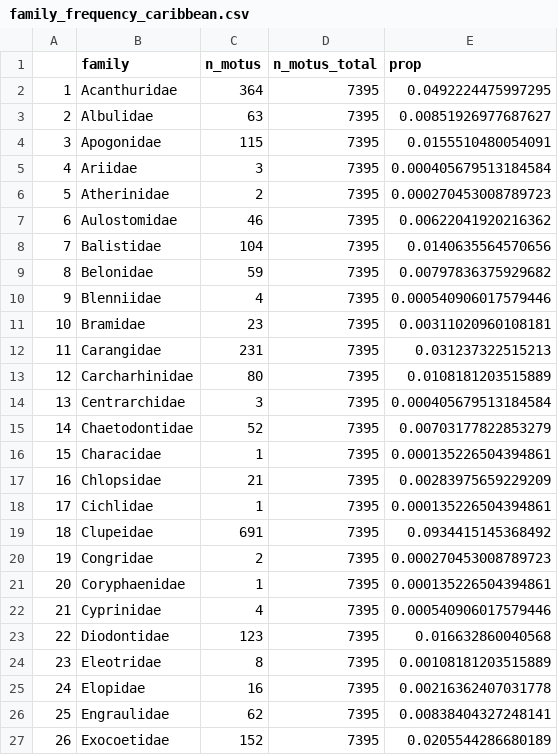
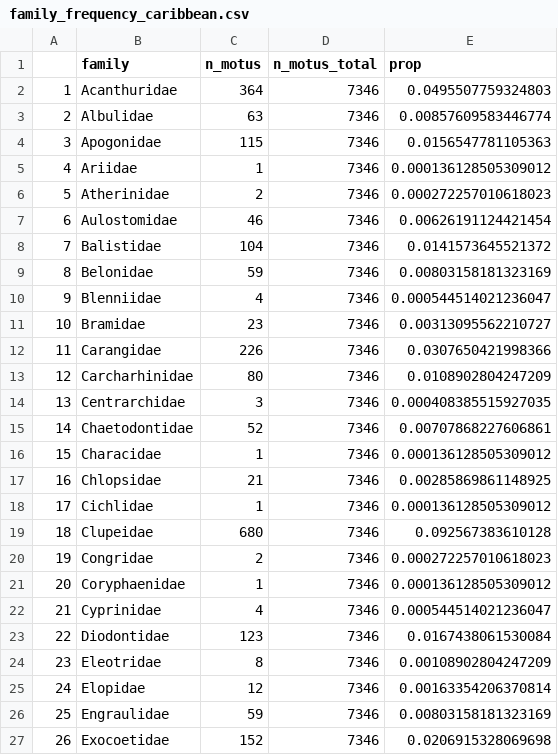
Before and after one commit to virginiemarques/Global_eDNA, a CSV file: outputs/05_family_proportion/01_based_on_species_occurences/family_frequency_caribbean.csv, drawn as a sheet; only a part is shown; the diff covers the shown part only; the diff names each change by its address in the sheet, - before the commit and + after, or states it on an @@ line.

```diff
--- a/outputs/05_family_proportion/01_based_on_species_occurences/family_frequency_caribbean.csv
+++ b/outputs/05_family_proportion/01_based_on_species_occurences/family_frequency_caribbean.csv
-D2:D27 (n_motus_total): 7395
+D2:D27 (n_motus_total): 7346
-E2 (prop): 0.0492224475997295
+E2 (prop): 0.0495507759324803
-E3 (prop): 0.00851926977687627
+E3 (prop): 0.00857609583446774
-E4 (prop): 0.0155510480054091
+E4 (prop): 0.0156547781105363
-C5 (n_motus): 3
+C5 (n_motus): 1
-E5 (prop): 0.000405679513184584
+E5 (prop): 0.000136128505309012
-E6 (prop): 0.000270453008789723
+E6 (prop): 0.000272257010618023
-E7 (prop): 0.00622041920216362
+E7 (prop): 0.00626191124421454
-E8 (prop): 0.0140635564570656
+E8 (prop): 0.0141573645521372
-E9 (prop): 0.00797836375929682
+E9 (prop): 0.00803158181323169
-E10 (prop): 0.000540906017579446
+E10 (prop): 0.000544514021236047
-E11 (prop): 0.00311020960108181
+E11 (prop): 0.00313095562210727
-C12 (n_motus): 231
+C12 (n_motus): 226
-E12 (prop): 0.031237322515213
+E12 (prop): 0.0307650421998366
-E13 (prop): 0.0108181203515889
+E13 (prop): 0.0108902804247209
-E14 (prop): 0.000405679513184584
+E14 (prop): 0.000408385515927035
-E15 (prop): 0.00703177822853279
+E15 (prop): 0.00707868227606861
-E16 (prop): 0.000135226504394861
+E16 (prop): 0.000136128505309012
-E17 (prop): 0.00283975659229209
+E17 (prop): 0.00285869861148925
-E18 (prop): 0.000135226504394861
+E18 (prop): 0.000136128505309012
-C19 (n_motus): 691
+C19 (n_motus): 680
-E19 (prop): 0.0934415145368492
+E19 (prop): 0.092567383610128
-E20 (prop): 0.000270453008789723
+E20 (prop): 0.000272257010618023
-E21 (prop): 0.000135226504394861
+E21 (prop): 0.000136128505309012
-E22 (prop): 0.000540906017579446
+E22 (prop): 0.000544514021236047
-E23 (prop): 0.016632860040568
+E23 (prop): 0.0167438061530084
-E24 (prop): 0.00108181203515889
+E24 (prop): 0.00108902804247209
-C25 (n_motus): 16
+C25 (n_motus): 12
-E25 (prop): 0.00216362407031778
+E25 (prop): 0.00163354206370814
-C26 (n_motus): 62
+C26 (n_motus): 59
-E26 (prop): 0.00838404327248141
+E26 (prop): 0.00803158181323169
-E27 (prop): 0.0205544286680189
+E27 (prop): 0.0206915328069698
```
Also changed, not shown: 1 removed row, 85 edited cells and row numbers in column A elsewhere in this file, outputs/05_family_proportion/01_based_on_species_occurences/family_frequency_site_caribbean.csv, outputs/05_family_proportion/02_based_on_species_presence/family_proportion_global.csv, 38 other files.
